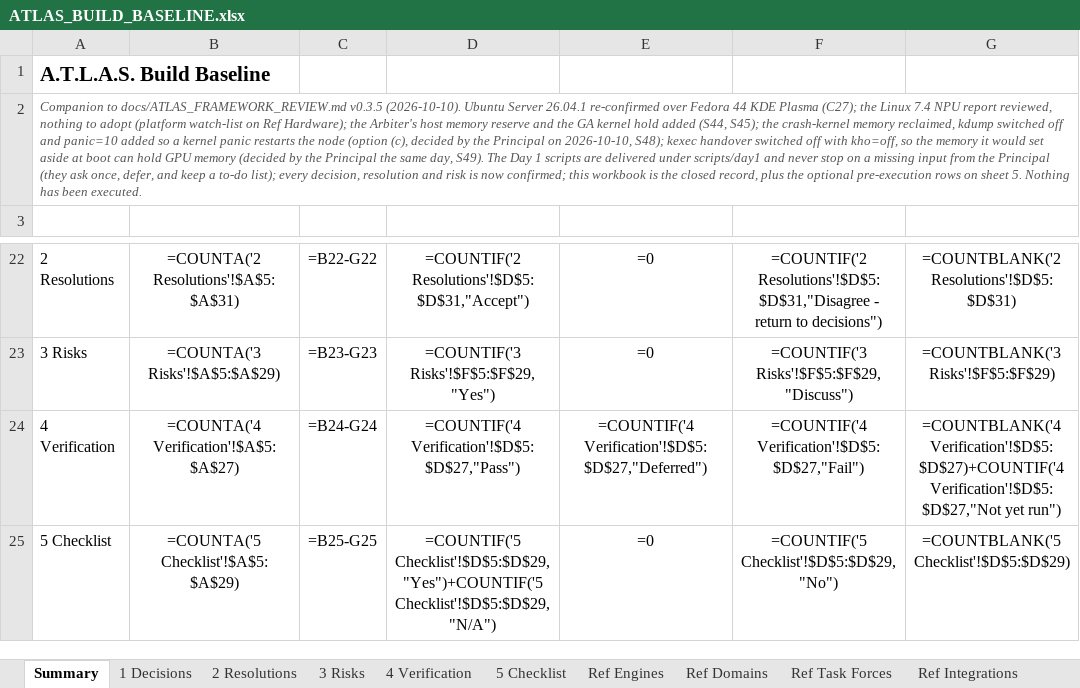
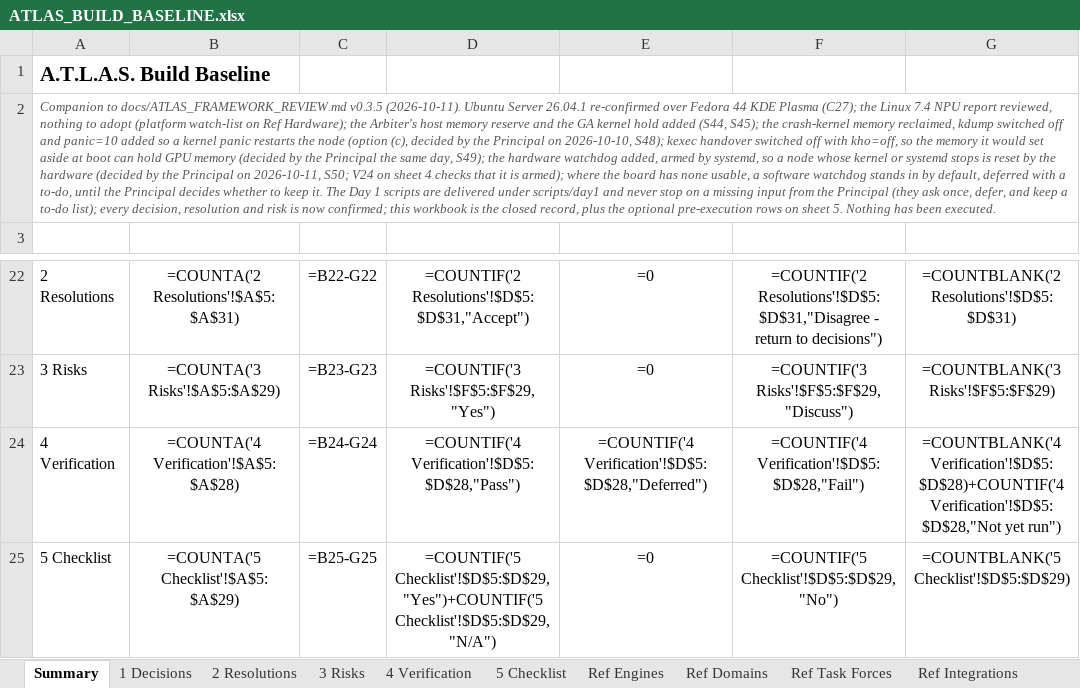
Before and after one commit to Sovereign-Node-Atlas/AI-Agent, an Excel workbook: docs/ATLAS_BUILD_BASELINE.xlsx, sheet Summary, drawn as a sheet; only a part is shown, gaps mark what is left out; values as stored, in another font and other column widths than the file's, no borders; formulas without a stored value are shown as written; the diff names each change by its address in the sheet, - before the commit and + after, or states it on an @@ line.

```diff
--- a/docs/ATLAS_BUILD_BASELINE.xlsx (sheet Summary)
+++ b/docs/ATLAS_BUILD_BASELINE.xlsx (sheet Summary)
-A2: …docs/ATLAS_FRAMEWORK_REVIEW.md v0.3.5 (2026-10-10). Ubuntu Server 26.04.1 re-confirmed over Fedora 44 KDE Plasma (C27); the Linux 7.4 NPU report reviewed, nothing to adopt (platform watch-list on Ref Hardware); the Arbiter's host memory reserve and the GA kernel hold added (S44, S45); the crash-kernel memory reclaimed, kdump switched off and panic=10 added so a kernel panic restarts the node (option (c), decided by the Principal on 2026-10-10, S48); kexec handover switched off with kho=off, so the memory it would set aside at boot can hold GPU memory (decided by the Principal the same day, S49). The Day…
+A2: …docs/ATLAS_FRAMEWORK_REVIEW.md v0.3.5 (2026-10-11). Ubuntu Server 26.04.1 re-confirmed over Fedora 44 KDE Plasma (C27); the Linux 7.4 NPU report reviewed, nothing to adopt (platform watch-list on Ref Hardware); the Arbiter's host memory reserve and the GA kernel hold added (S44, S45); the crash-kernel memory reclaimed, kdump switched off and panic=10 added so a kernel panic restarts the node (option (c), decided by the Principal on 2026-10-10, S48); kexec handover switched off with kho=off, so the memory it would set aside at boot can hold GPU memory (decided by the Principal the same day, S49); the hardware watchdog added, armed by systemd, so a node whose kernel or systemd stops is reset by the hardware (decided by the Principal on 2026-10-11, S50; V24 on sheet 4 checks that it is armed); where the board has none usable, a software watchdog stands in by default, deferred with a to-do, until the Principal decides whether to keep it. The Day…
-B24: =COUNTA('4 Verification'!$A$5:$A$27)
+B24: =COUNTA('4 Verification'!$A$5:$A$28)
-D24: =COUNTIF('4 Verification'!$D$5:$D$27,"Pass")
+D24: =COUNTIF('4 Verification'!$D$5:$D$28,"Pass")
-E24: =COUNTIF('4 Verification'!$D$5:$D$27,"Deferred")
+E24: =COUNTIF('4 Verification'!$D$5:$D$28,"Deferred")
-F24: =COUNTIF('4 Verification'!$D$5:$D$27,"Fail")
+F24: =COUNTIF('4 Verification'!$D$5:$D$28,"Fail")
-G24: =COUNTBLANK('4 Verification'!$D$5:$D$27)+COUNTIF('4 Verification'!$D$5:$D$27,"Not yet run")
+G24: =COUNTBLANK('4 Verification'!$D$5:$D$28)+COUNTIF('4 Verification'!$D$5:$D$28,"Not yet run")
```
Also changed, not shown: sheet 4 Verification, sheet Ref Day 1, 12 other files.
